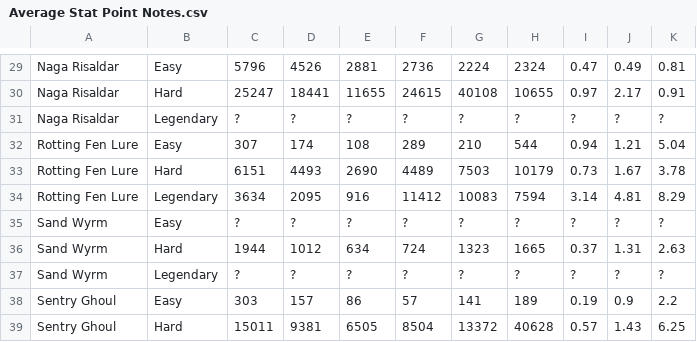
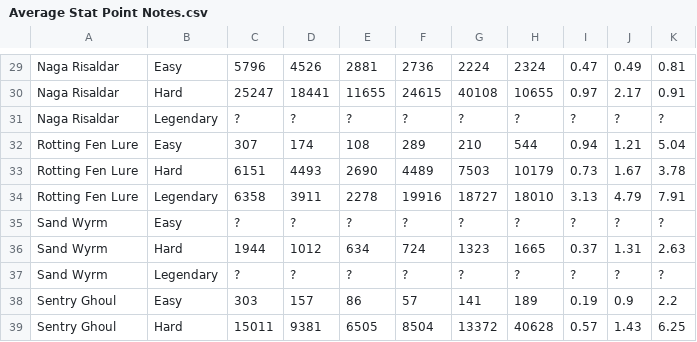
Before and after one commit to Matrix4348/Dragons-of-the-Void---Raid-Loot-Tiers, a CSV file: community-gathered data/Average Stat Point Notes.csv, drawn as a sheet; only a part is shown, gaps mark what is left out; removed rows and columns are numbered as before the commit, all else as after; the diff names each change by its address in the sheet, - before the commit and + after, or states it on an @@ line.

Commit message:
Update Average Stat Point Notes.csv

```diff
--- a/community-gathered data/Average Stat Point Notes.csv
+++ b/community-gathered data/Average Stat Point Notes.csv
-row 34: Rotting Fen Lure | Legendary | 3634 | 2095 | 916 | 11412 | 10083 | 7594 | 3.14 | 4.81 | 8.29
+row 34: Rotting Fen Lure | Legendary | 6358 | 3911 | 2278 | 19916 | 18727 | 18010 | 3.13 | 4.79 | 7.91
```
